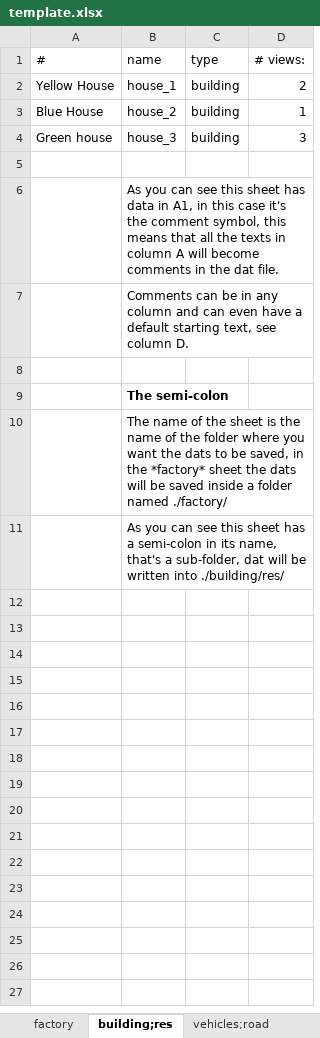
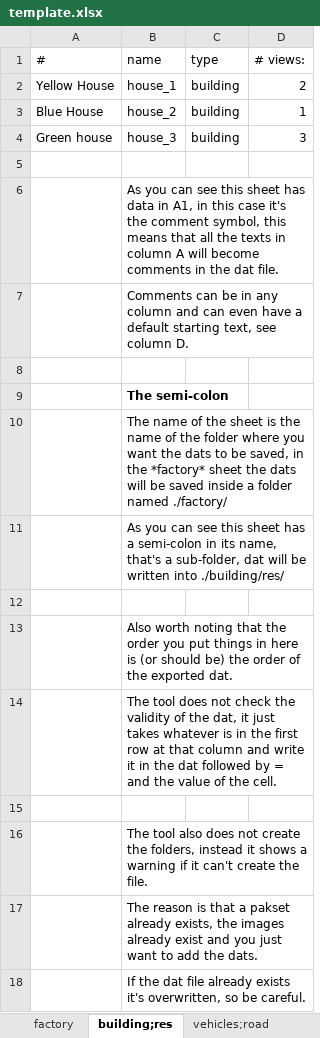
Before and after one commit to An-dz/datSheet, an Excel workbook: template.xlsx, sheet building;res, drawn as a sheet; values as stored, in another font and other column widths than the file's, no borders; the diff names each change by its address in the sheet, - before the commit and + after, or states it on an @@ line.

Commit message:
Custom filename + multiple objects in single dat
Create a column called filename and optionally set a custom dat name

```diff
--- a/template.xlsx (sheet building;res)
+++ b/template.xlsx (sheet building;res)
+row 12: (empty)
+row 13:  | Also worth noting that the order you put things in here is (or should be) the order of the exported dat.
+row 14:  | The tool does not check the validity of the dat, it just takes whatever is in the first row at that column and write it in the dat followed by = and the value of the cell.
+row 15: (empty)
+row 16:  | The tool also does not create the folders, instead it shows a warning if it can't create the file.
+row 17:  | The reason is that a pakset already exists, the images already exist and you just want to add the dats.
+row 18:  | If the dat file already exists it's overwritten, so be careful.
```
Also changed, not shown: sheet vehicles;road, 3 other files.
